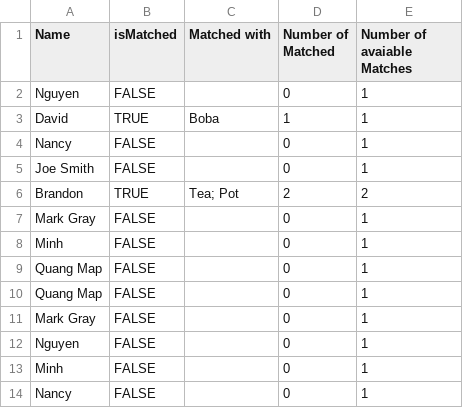
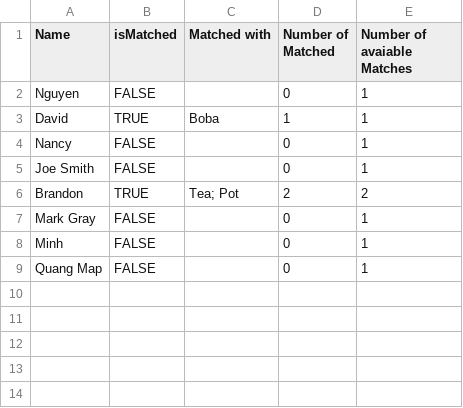
Before and after one commit to minhhoangtcu/Match, a CSV file: data/studentsFA.csv, drawn as a sheet.

```diff
--- a/data/studentsFA.csv
+++ b/data/studentsFA.csv
@@ -9,6 +9 @@ Minh,FALSE,,0,1
 Quang Map,FALSE,,0,1
-Quang Map,FALSE,,0,1
-Mark Gray,FALSE,,0,1
-Nguyen,FALSE,,0,1
-Minh,FALSE,,0,1
-Nancy,FALSE,,0,1
```
Also changed, not shown: data/data.csv, data/falcutiesFA.csv, 3 other files.
